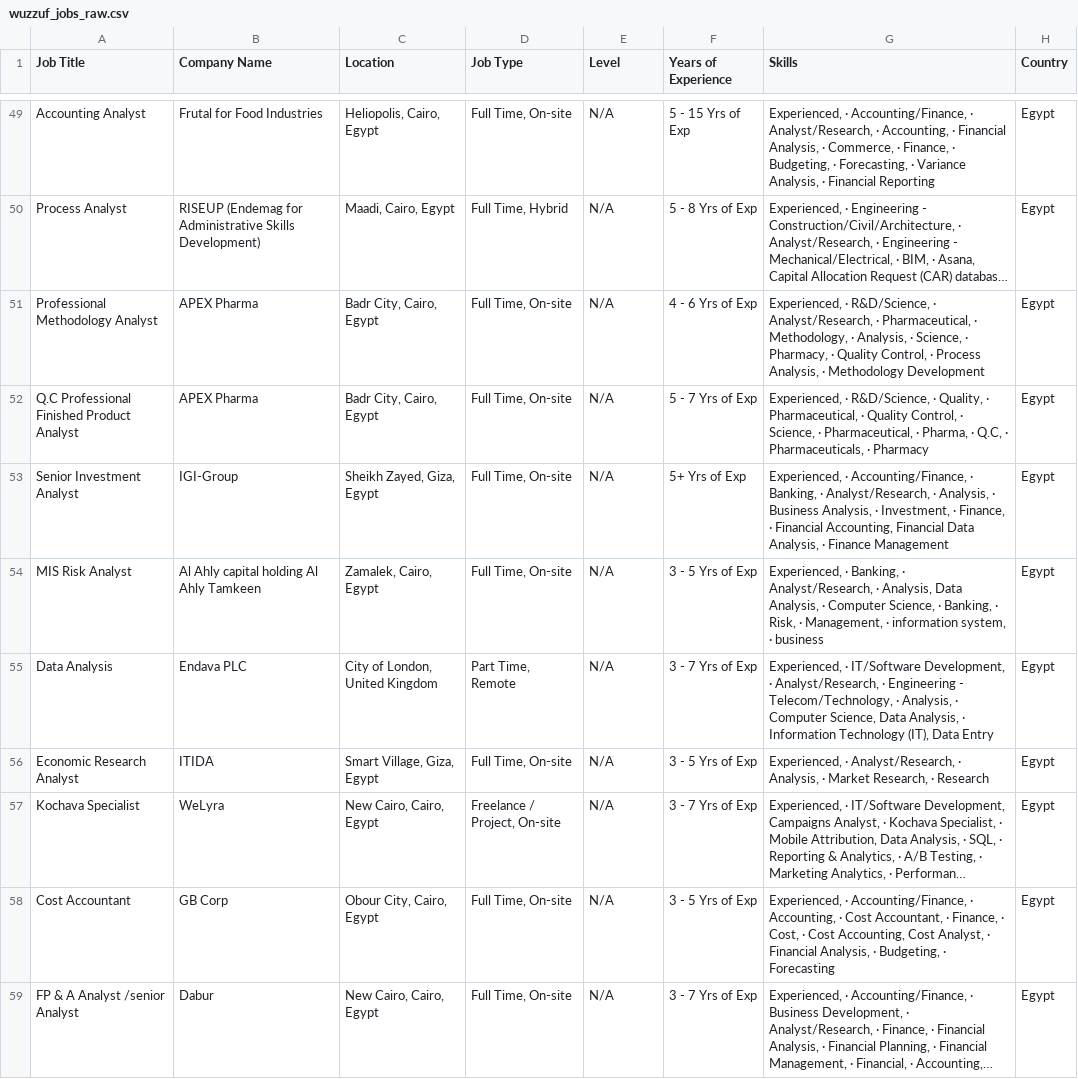
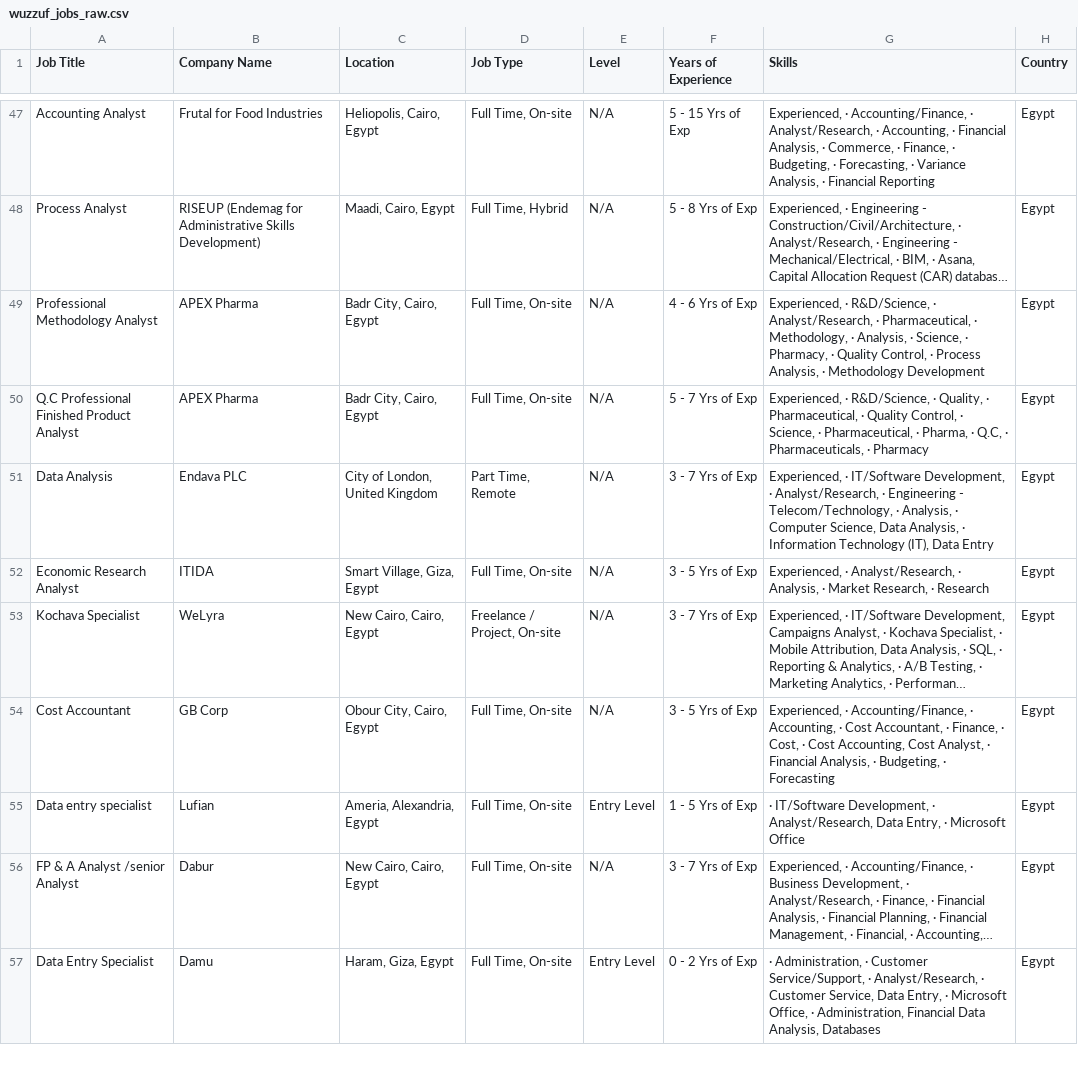
Before and after one commit to hazemtarek-mel/Wuzzuf-Job-Market, a CSV file: data/wuzzuf_jobs_raw.csv, drawn as a sheet; only a part is shown, gaps mark what is left out; the shorter side is filled out with more unchanged rows; long unchanged cells end in …; removed rows and columns are numbered as before the commit, all else as after; the diff covers the shown part only; the diff names each change by its address in the sheet, - before the commit and + after, or states it on an @@ line.

```diff
--- a/data/wuzzuf_jobs_raw.csv
+++ b/data/wuzzuf_jobs_raw.csv
-row 53: Senior Investment Analyst | IGI-Group | Sheikh Zayed, Giza, Egypt | Full Time, On-site | N/A | 5+ Yrs of Exp | Experienced, · Accounting/Finance, · Banking, · Analyst/Research, · Analysis, · Business Analysis, · Investment, · Finance, · Financial Accounting, Financial Data Analysis, · Finance Management | Egypt
-row 54: MIS Risk Analyst | Al Ahly capital holding Al Ahly Tamkeen | Zamalek, Cairo, Egypt | Full Time, On-site | N/A | 3 - 5 Yrs of Exp | Experienced, · Banking, · Analyst/Research, · Analysis, Data Analysis, · Computer Science, · Banking, · Risk, · Management, · information system, · business | Egypt
@@ row 60 moved to row 55: Data entry specialist @@
```
Also changed, not shown: 4 added rows, 3 removed rows, 5 moved rows and 1 edited cell elsewhere in this file.
